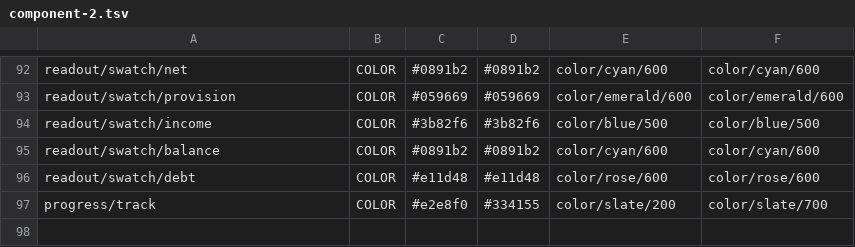
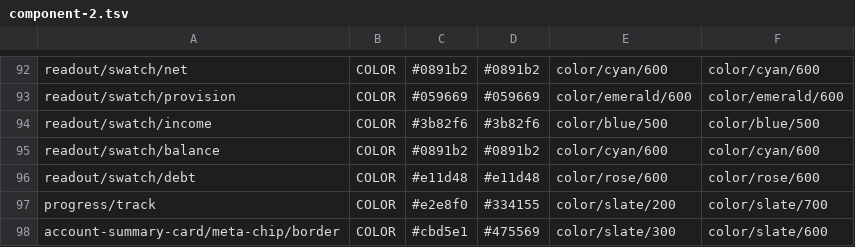
Before and after one commit to alfremiranda/neto, a TSV file: design-system/_build/dump-parts/component-2.tsv, drawn as a sheet; only a part is shown, gaps mark what is left out.

```diff
--- a/design-system/_build/dump-parts/component-2.tsv
+++ b/design-system/_build/dump-parts/component-2.tsv
@@ -97 +97,2 @@ readout/swatch/debt	COLOR	#e11d48	#e11d48	color/rose/600	color/rose/600
 progress/track	COLOR	#e2e8f0	#334155	color/slate/200	color/slate/700
+account-summary-card/meta-chip/border	COLOR	#cbd5e1	#475569	color/slate/300	color/slate/600
```
Also changed, not shown: 10 other files.
